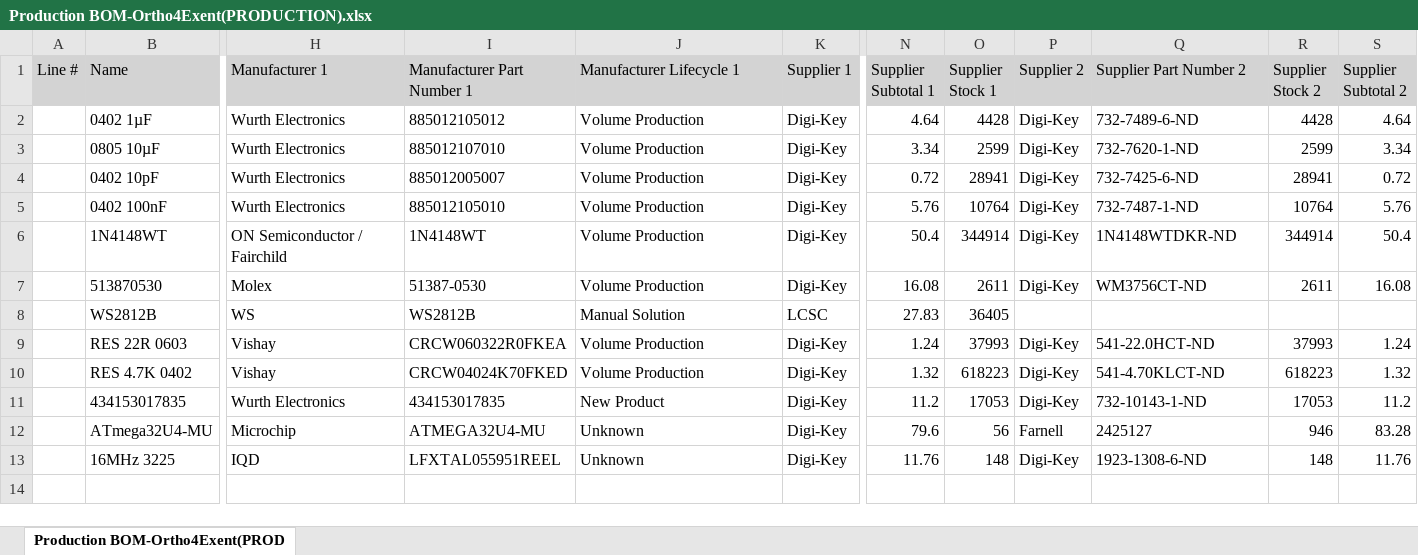
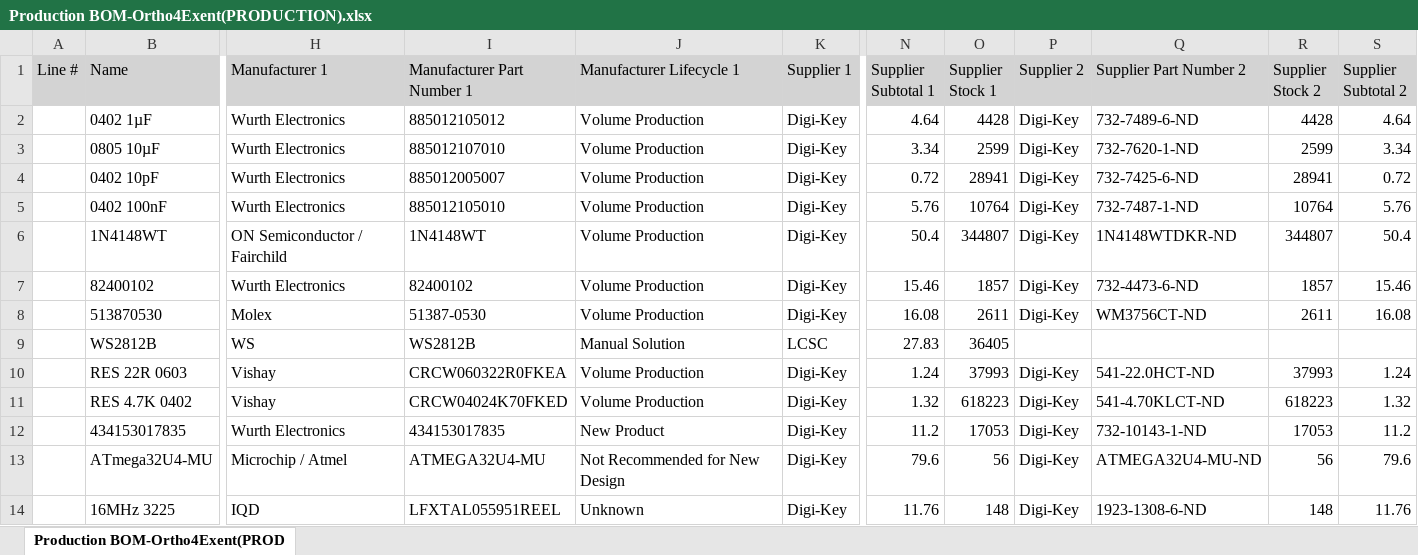
Before and after one commit to tszaboo/Ortho4Exent, an Excel workbook: PCB/Project Outputs for Ortho4Exent/BOM/Production BOM-Ortho4Exent(PRODUCTION).xlsx, sheet Production BOM-Ortho4Exent(PROD, drawn as a sheet; only a part is shown, gaps mark what is left out; values as stored, in another font and other column widths than the file's, no borders; addresses are those after the commit; rows hold the shown columns only; the diff names each change by its address in the sheet, - before the commit and + after, or states it on an @@ line.

```diff
--- a/PCB/Project Outputs for Ortho4Exent/BOM/Production BOM-Ortho4Exent(PRODUCTION).xlsx (sheet Production BOM-Ortho4Exent(PROD)
+++ b/PCB/Project Outputs for Ortho4Exent/BOM/Production BOM-Ortho4Exent(PRODUCTION).xlsx (sheet Production BOM-Ortho4Exent(PROD)
-O6 (Supplier Stock 1): 344914
+O6 (Supplier Stock 1): 344807
-R6 (Supplier Stock 2): 344914
+R6 (Supplier Stock 2): 344807
+row 7:  | 82400102 | Wurth Electronics | 82400102 | Volume Production | Digi-Key | 15.46 | 1857 | Digi-Key | 732-4473-6-ND | 1857 | 15.46
-H13 (Manufacturer 1): Microchip
+H13 (Manufacturer 1): Microchip / Atmel
-J13 (Manufacturer Lifecycle 1): Unknown
+J13 (Manufacturer Lifecycle 1): Not Recommended for New Design
-P13 (Supplier 2): Farnell
+P13 (Supplier 2): Digi-Key
-Q13 (Supplier Part Number 2): 2425127
+Q13 (Supplier Part Number 2): ATMEGA32U4-MU-ND
-R13 (Supplier Stock 2): 946
+R13 (Supplier Stock 2): 56
-S13 (Supplier Subtotal 2): 83.28
+S13 (Supplier Subtotal 2): 79.6
```
Also changed, not shown: PCB/Project Outputs for Ortho4Exent/BOM/Bill of Materials-Ortho4Exent(PRODUCTION).xlsx, 24 other files.
